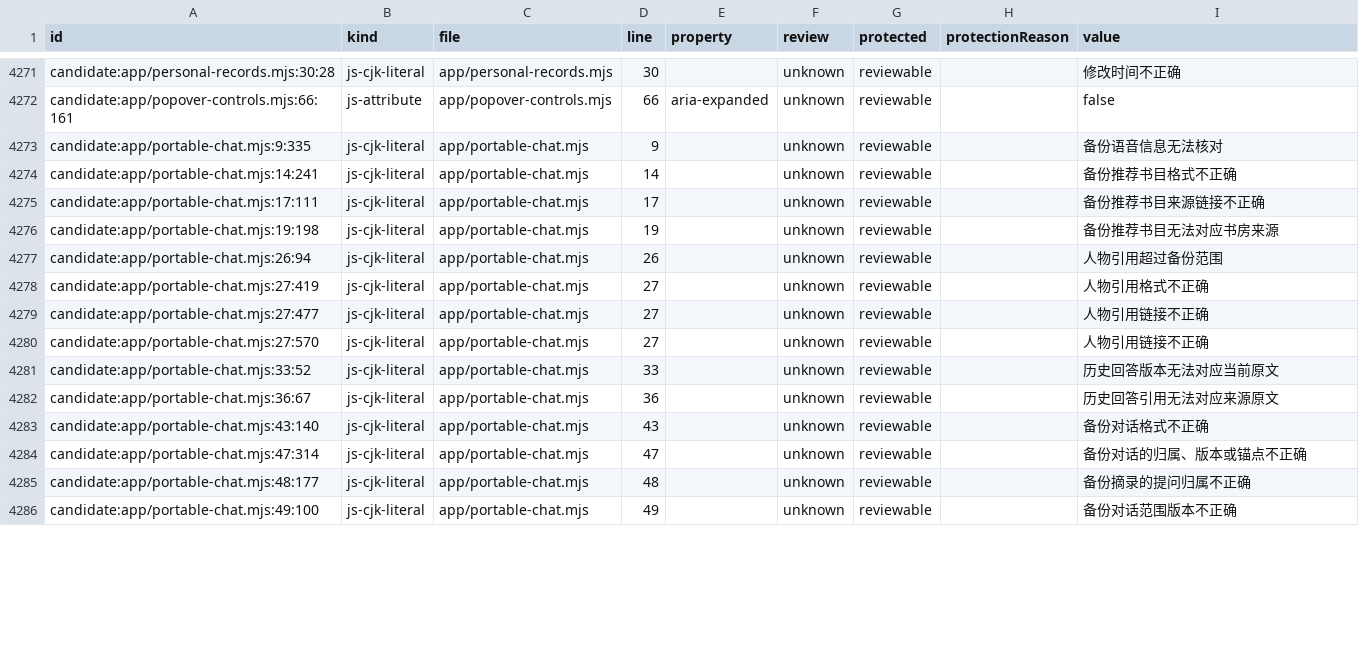
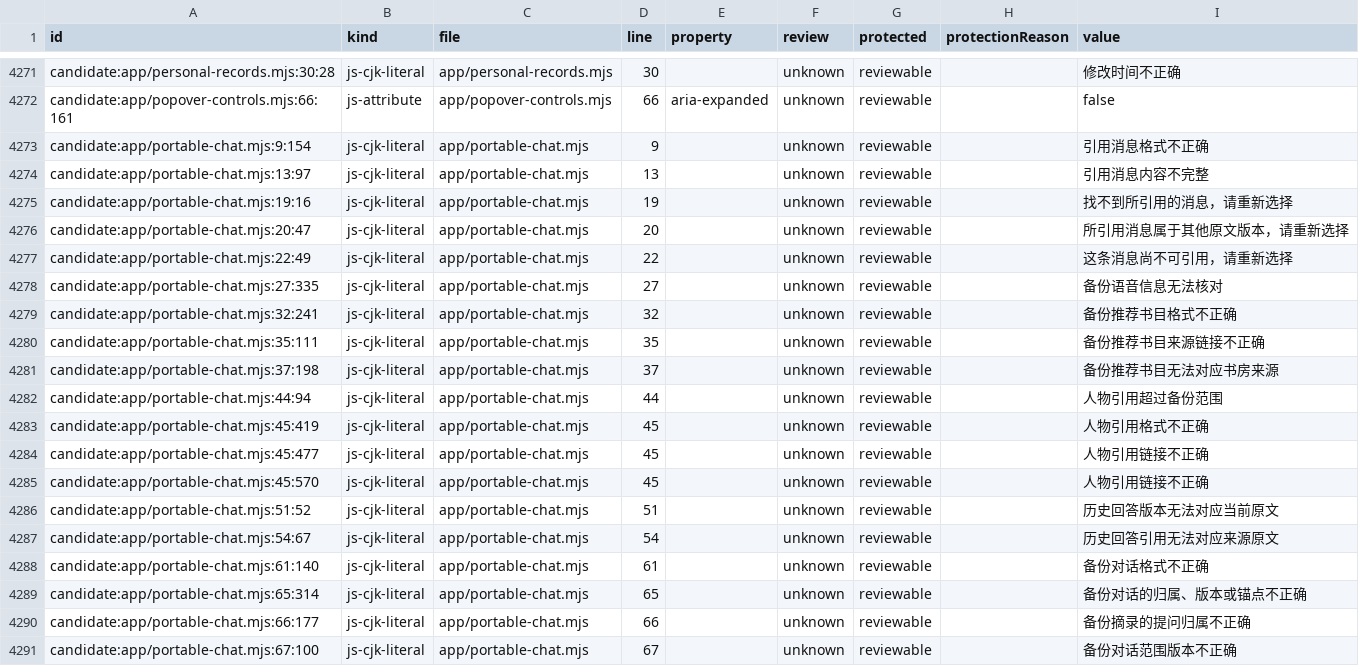
Before and after one commit to getyak/leafhour, a CSV file: docs/copy/copy-candidates.csv, drawn as a sheet; only a part is shown, gaps mark what is left out; the diff covers the shown part only.

Commit message:
feat(ios): keep book chat in margin notes with message replies

```diff
--- a/docs/copy/copy-candidates.csv
+++ b/docs/copy/copy-candidates.csv
@@ -4300,15 +4300,20 @@ candidate:app/personal-records.mjs:30:28,js-cjk-literal,app/personal-records.mjs
 candidate:app/popover-controls.mjs:66:161,js-attribute,app/popover-controls.mjs,66,aria-expanded,unknown,reviewable,,false
-candidate:app/portable-chat.mjs:9:335,js-cjk-literal,app/portable-chat.mjs,9,,unknown,reviewable,,备份语音信息无法核对
-candidate:app/portable-chat.mjs:14:241,js-cjk-literal,app/portable-chat.mjs,14,,unknown,reviewable,,备份推荐书目格式不正确
-candidate:app/portable-chat.mjs:17:111,js-cjk-literal,app/portable-chat.mjs,17,,unknown,reviewable,,备份推荐书目来源链接不正确
-candidate:app/portable-chat.mjs:19:198,js-cjk-literal,app/portable-chat.mjs,19,,unknown,reviewable,,备份推荐书目无法对应书房来源
-candidate:app/portable-chat.mjs:26:94,js-cjk-literal,app/portable-chat.mjs,26,,unknown,reviewable,,人物引用超过备份范围
-candidate:app/portable-chat.mjs:27:419,js-cjk-literal,app/portable-chat.mjs,27,,unknown,reviewable,,人物引用格式不正确
-candidate:app/portable-chat.mjs:27:477,js-cjk-literal,app/portable-chat.mjs,27,,unknown,reviewable,,人物引用链接不正确
-candidate:app/portable-chat.mjs:27:570,js-cjk-literal,app/portable-chat.mjs,27,,unknown,reviewable,,人物引用链接不正确
-candidate:app/portable-chat.mjs:33:52,js-cjk-literal,app/portable-chat.mjs,33,,unknown,reviewable,,历史回答版本无法对应当前原文
-candidate:app/portable-chat.mjs:36:67,js-cjk-literal,app/portable-chat.mjs,36,,unknown,reviewable,,历史回答引用无法对应来源原文
-candidate:app/portable-chat.mjs:43:140,js-cjk-literal,app/portable-chat.mjs,43,,unknown,reviewable,,备份对话格式不正确
-candidate:app/portable-chat.mjs:47:314,js-cjk-literal,app/portable-chat.mjs,47,,unknown,reviewable,,备份对话的归属、版本或锚点不正确
-candidate:app/portable-chat.mjs:48:177,js-cjk-literal,app/portable-chat.mjs,48,,unknown,reviewable,,备份摘录的提问归属不正确
-candidate:app/portable-chat.mjs:49:100,js-cjk-literal,app/portable-chat.mjs,49,,unknown,reviewable,,备份对话范围版本不正确
+candidate:app/portable-chat.mjs:9:154,js-cjk-literal,app/portable-chat.mjs,9,,unknown,reviewable,,引用消息格式不正确
+candidate:app/portable-chat.mjs:13:97,js-cjk-literal,app/portable-chat.mjs,13,,unknown,reviewable,,引用消息内容不完整
+candidate:app/portable-chat.mjs:19:16,js-cjk-literal,app/portable-chat.mjs,19,,unknown,reviewable,,找不到所引用的消息，请重新选择
+candidate:app/portable-chat.mjs:20:47,js-cjk-literal,app/portable-chat.mjs,20,,unknown,reviewable,,所引用消息属于其他原文版本，请重新选择
+candidate:app/portable-chat.mjs:22:49,js-cjk-literal,app/portable-chat.mjs,22,,unknown,reviewable,,这条消息尚不可引用，请重新选择
+candidate:app/portable-chat.mjs:27:335,js-cjk-literal,app/portable-chat.mjs,27,,unknown,reviewable,,备份语音信息无法核对
+candidate:app/portable-chat.mjs:32:241,js-cjk-literal,app/portable-chat.mjs,32,,unknown,reviewable,,备份推荐书目格式不正确
+candidate:app/portable-chat.mjs:35:111,js-cjk-literal,app/portable-chat.mjs,35,,unknown,reviewable,,备份推荐书目来源链接不正确
+candidate:app/portable-chat.mjs:37:198,js-cjk-literal,app/portable-chat.mjs,37,,unknown,reviewable,,备份推荐书目无法对应书房来源
+candidate:app/portable-chat.mjs:44:94,js-cjk-literal,app/portable-chat.mjs,44,,unknown,reviewable,,人物引用超过备份范围
+candidate:app/portable-chat.mjs:45:419,js-cjk-literal,app/portable-chat.mjs,45,,unknown,reviewable,,人物引用格式不正确
+candidate:app/portable-chat.mjs:45:477,js-cjk-literal,app/portable-chat.mjs,45,,unknown,reviewable,,人物引用链接不正确
+candidate:app/portable-chat.mjs:45:570,js-cjk-literal,app/portable-chat.mjs,45,,unknown,reviewable,,人物引用链接不正确
+candidate:app/portable-chat.mjs:51:52,js-cjk-literal,app/portable-chat.mjs,51,,unknown,reviewable,,历史回答版本无法对应当前原文
+candidate:app/portable-chat.mjs:54:67,js-cjk-literal,app/portable-chat.mjs,54,,unknown,reviewable,,历史回答引用无法对应来源原文
+candidate:app/portable-chat.mjs:61:140,js-cjk-literal,app/portable-chat.mjs,61,,unknown,reviewable,,备份对话格式不正确
+candidate:app/portable-chat.mjs:65:314,js-cjk-literal,app/portable-chat.mjs,65,,unknown,reviewable,,备份对话的归属、版本或锚点不正确
+candidate:app/portable-chat.mjs:66:177,js-cjk-literal,app/portable-chat.mjs,66,,unknown,reviewable,,备份摘录的提问归属不正确
+candidate:app/portable-chat.mjs:67:100,js-cjk-literal,app/portable-chat.mjs,67,,unknown,reviewable,,备份对话范围版本不正确
```
Also changed, not shown: 2 added rows and 103 edited cells elsewhere in this file, 37 other files.
